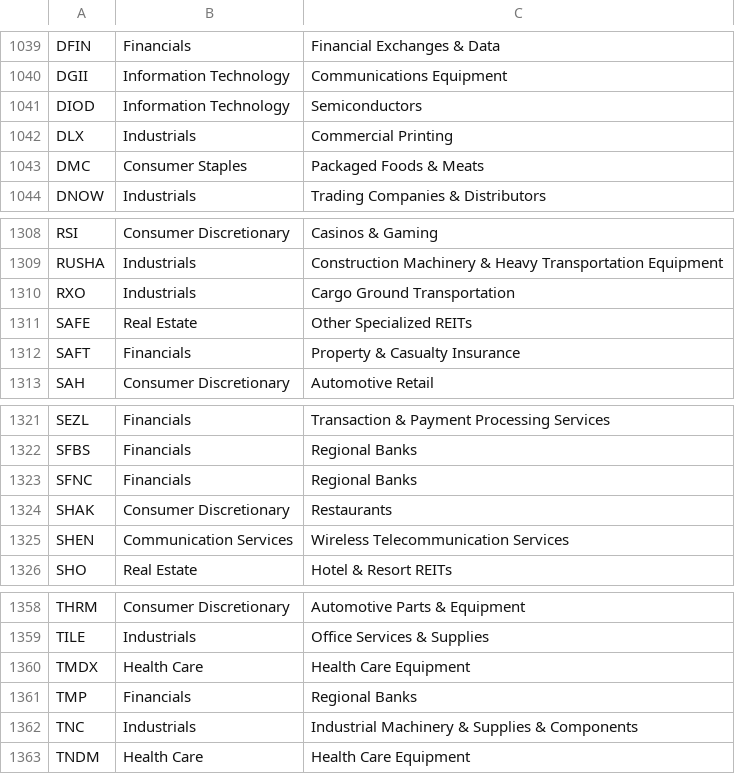
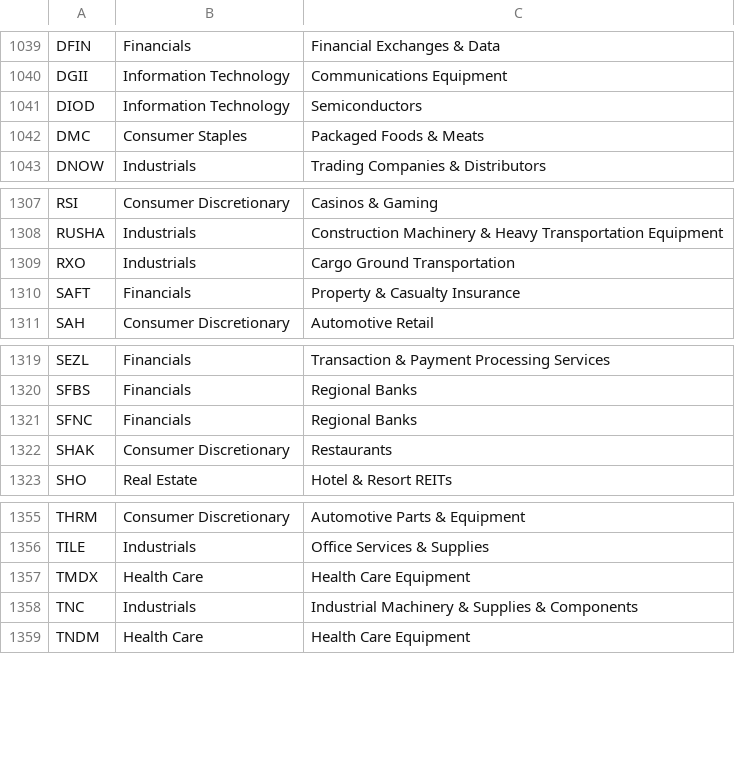
Before and after one commit to Shazil10/alpaca-paper-trader, a CSV file: universe.csv, drawn as a sheet; only a part is shown, gaps mark what is left out.

```diff
--- a/universe.csv
+++ b/universe.csv
@@ -1041,3 +1041,2 @@ DGII,Information Technology,Communications Equipment
 DIOD,Information Technology,Semiconductors
-DLX,Industrials,Commercial Printing
 DMC,Consumer Staples,Packaged Foods & Meats
@@ -1310,3 +1309,2 @@ RUSHA,Industrials,Construction Machinery & Heavy Transportation Equipment
 RXO,Industrials,Cargo Ground Transportation
-SAFE,Real Estate,Other Specialized REITs
 SAFT,Financials,Property & Casualty Insurance
@@ -1324,3 +1322,2 @@ SFNC,Financials,Regional Banks
 SHAK,Consumer Discretionary,Restaurants
-SHEN,Communication Services,Wireless Telecommunication Services
 SHO,Real Estate,Hotel & Resort REITs
@@ -1360,3 +1357,2 @@ TILE,Industrials,Office Services & Supplies
 TMDX,Health Care,Health Care Equipment
-TMP,Financials,Regional Banks
 TNC,Industrials,Industrial Machinery & Supplies & Components
```
Also changed, not shown: data/prices/anchor_factors.csv, data/universe/current_membership.csv, 5 other files.
